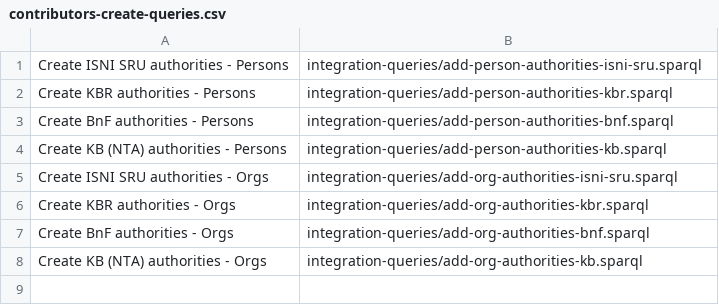
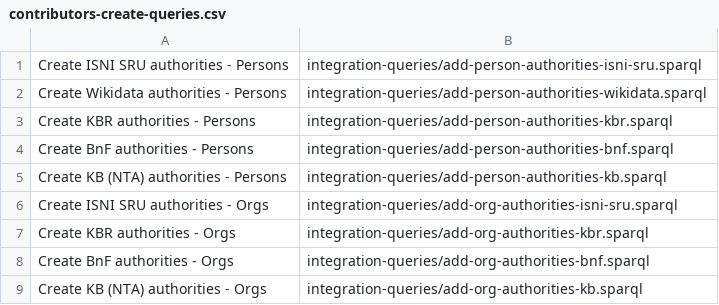
Before and after one commit to kbrbe/beltrans-data-integration, a CSV file: data-integration/contributors-create-queries.csv, drawn as a sheet.

```diff
--- a/data-integration/contributors-create-queries.csv
+++ b/data-integration/contributors-create-queries.csv
@@ -1,2 +1,3 @@
 "Create ISNI SRU authorities - Persons",integration-queries/add-person-authorities-isni-sru.sparql
+"Create Wikidata authorities - Persons",integration-queries/add-person-authorities-wikidata.sparql
 "Create KBR authorities - Persons",integration-queries/add-person-authorities-kbr.sparql
```
Also changed, not shown: data-integration/contributors-update-queries.csv, 40 other files.
